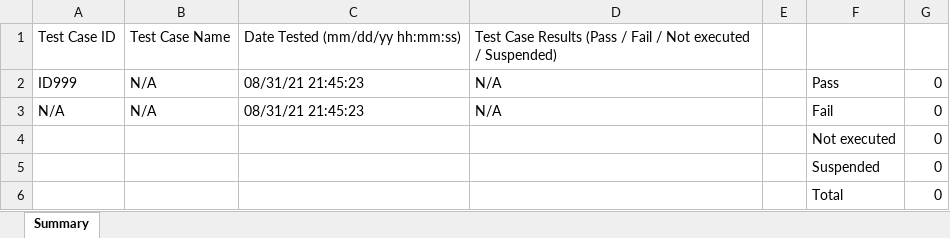
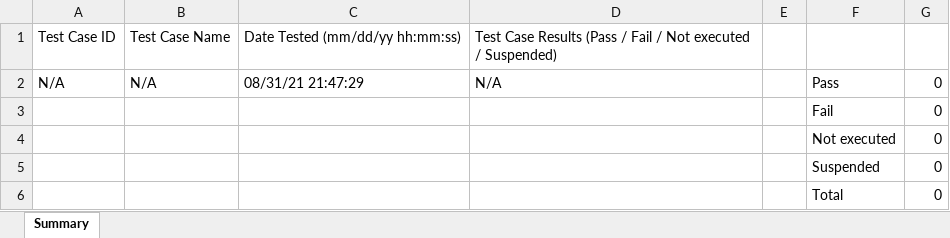
Before and after one commit to juichitaka/TestManagementSolution, an Excel workbook: Reports/TotalAnalysis.xlsx, sheet Summary, drawn as a sheet; values as stored, in another font and other column widths than the file's, no borders; removed rows and columns are numbered as before the commit, all else as after; the diff names each change by its address in the sheet, - before the commit and + after, or states it on an @@ line.

```diff
--- a/Reports/TotalAnalysis.xlsx (sheet Summary)
+++ b/Reports/TotalAnalysis.xlsx (sheet Summary)
-row 2: ID999 | N/A | 08/31/21 21:45:23 | N/A |  | Pass | 0
-C2: 08/31/21 21:45:23
+C2: 08/31/21 21:47:29
-F2: Fail
+F2: Pass
+row 3:  |  |  |  |  | Fail | 0
```
Also changed, not shown: Reports/my_basic/3rd.xlsx, Reports/my_basic/3rdAnalysis.xlsx, 3 other files.
